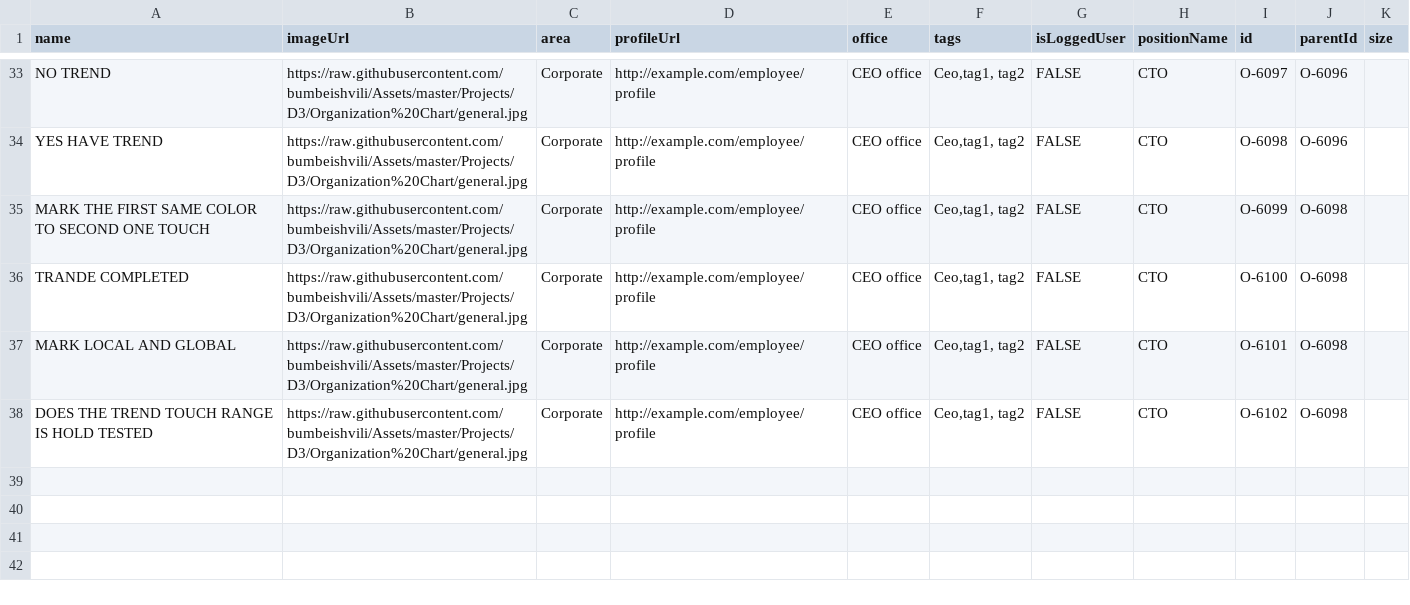
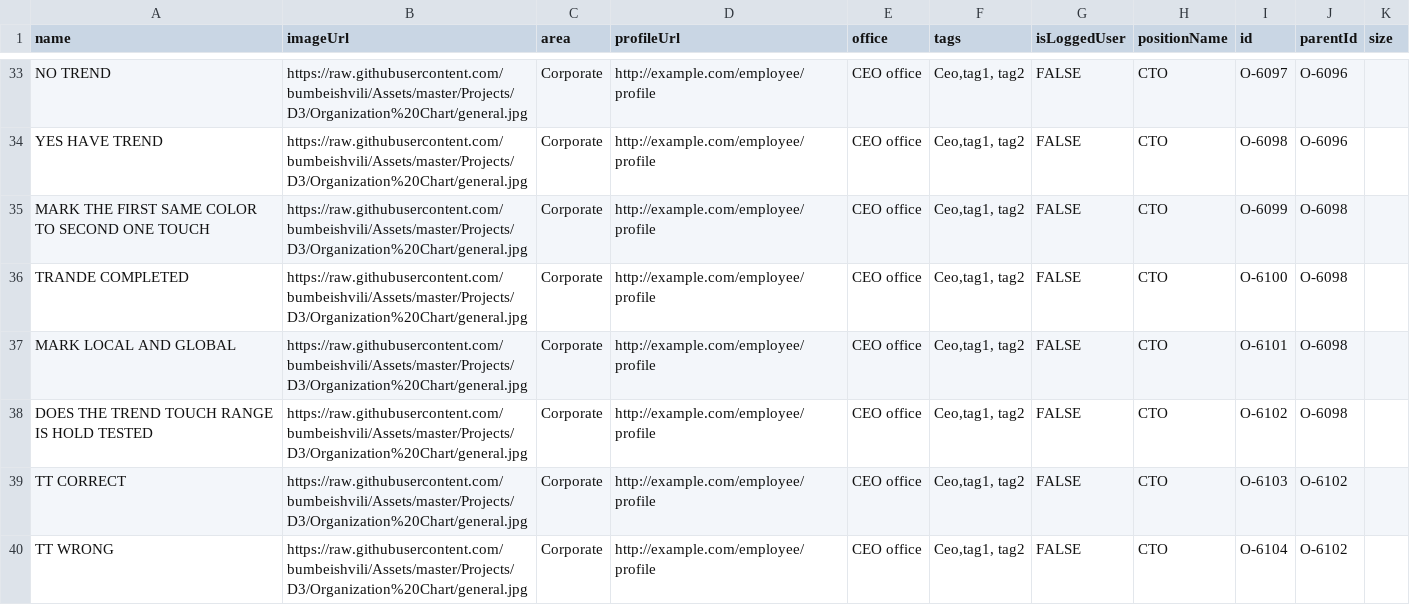
Before and after one commit to mmiuser2484/web-tesst, a CSV file: org (1).csv, drawn as a sheet; only a part is shown, gaps mark what is left out.

Commit message:
Add files via upload

```diff
--- a/org (1).csv
+++ b/org (1).csv
@@ -38 +38,3 @@ MARK LOCAL AND GLOBAL,https://raw.githubusercontent.com/bumbeishvili/Assets/mast
 DOES THE TREND TOUCH RANGE IS HOLD TESTED,https://raw.githubusercontent.com/bumbeishvili/Assets/master/Projects/D3/Organization%20Chart/general.jpg,Corporate,http://example.com/employee/profile,CEO office,"Ceo,tag1, tag2",FALSE,CTO ,O-6102,O-6098,
+TT CORRECT,https://raw.githubusercontent.com/bumbeishvili/Assets/master/Projects/D3/Organization%20Chart/general.jpg,Corporate,http://example.com/employee/profile,CEO office,"Ceo,tag1, tag2",FALSE,CTO ,O-6103,O-6102,
+TT WRONG,https://raw.githubusercontent.com/bumbeishvili/Assets/master/Projects/D3/Organization%20Chart/general.jpg,Corporate,http://example.com/employee/profile,CEO office,"Ceo,tag1, tag2",FALSE,CTO ,O-6104,O-6102,
```
